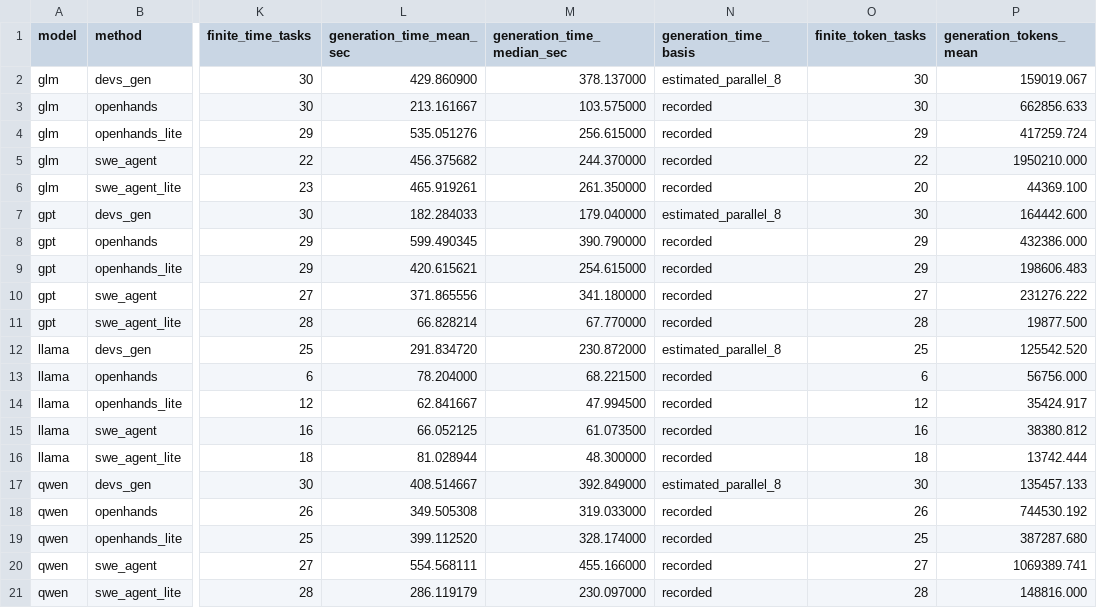
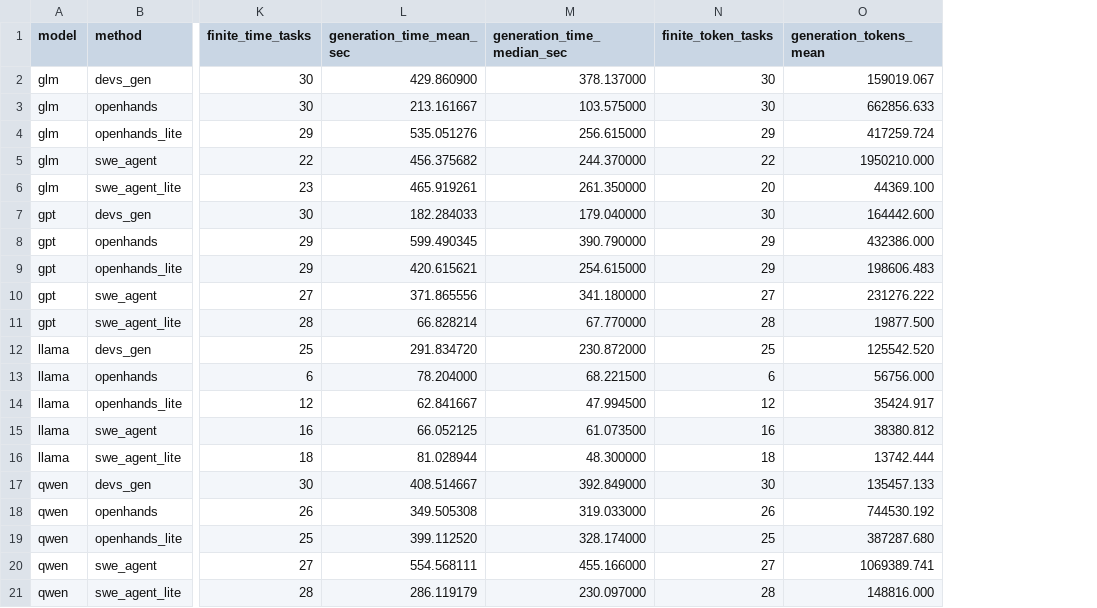
Before and after one commit to czyarl/devs_gen_code, a CSV file: results/summary.csv, drawn as a sheet; only a part is shown, gaps mark what is left out; the diff names each change by its address in the sheet, - before the commit and + after, or states it on an @@ line.

Commit message:
use re-run results

```diff
--- a/results/summary.csv
+++ b/results/summary.csv
-column N (generation_time_basis), rows 2-21: estimated_parallel_8 | recorded | recorded | recorded | recorded | estimated_parallel_8 | recorded | recorded | recorded | recorded | estimated_parallel_8 | recorded | recorded | recorded | recorded | estimated_parallel_8 | recorded | recorded | recorded | recorded
```
